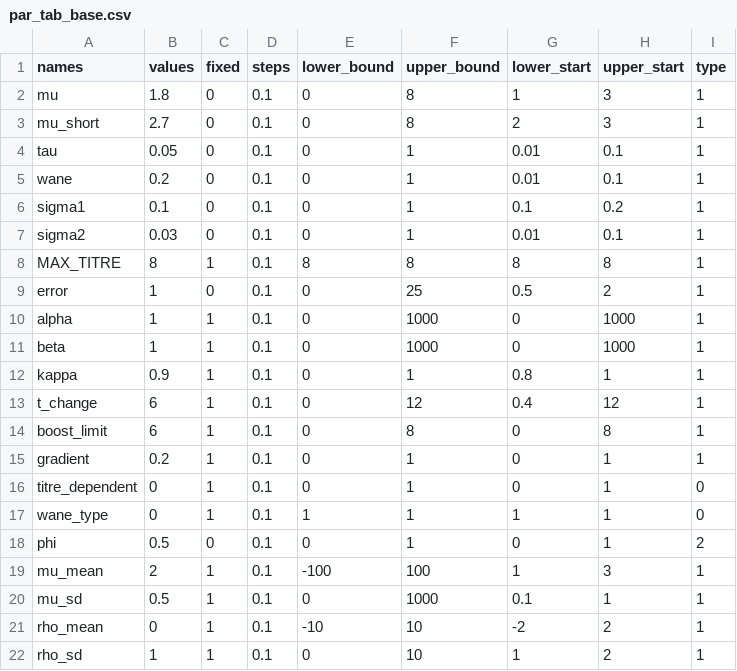
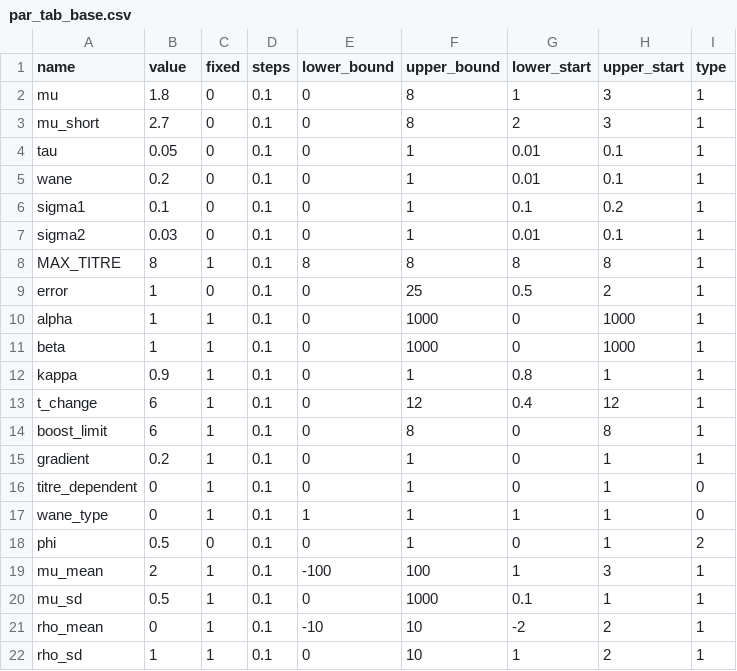
Before and after one commit to khvorov45/serosolver, a CSV file: data-raw/par_tab_base.csv, drawn as a sheet.

Commit message:
renamed columns and map fitting, added tests directory

```diff
--- a/data-raw/par_tab_base.csv
+++ b/data-raw/par_tab_base.csv
@@ -1,2 +1,2 @@
-names,values,fixed,steps,lower_bound,upper_bound,lower_start,upper_start,type
+name,value,fixed,steps,lower_bound,upper_bound,lower_start,upper_start,type
 mu,1.8,0,0.1,0,8,1,3,1
```
Also changed, not shown: 22 other files.
